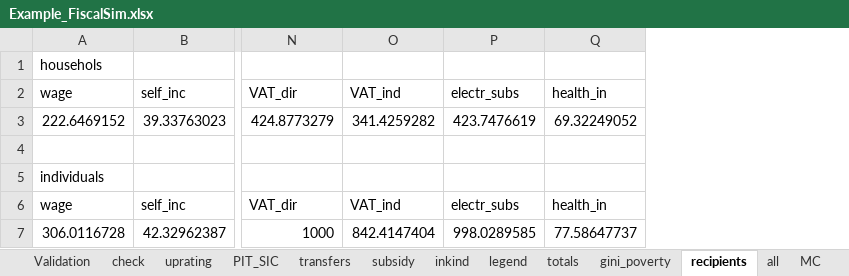
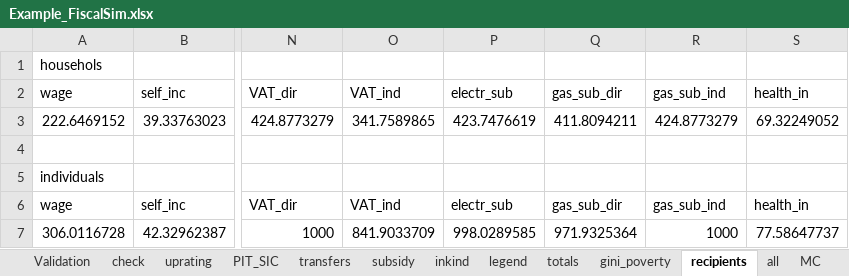
Before and after one commit to wbEPL/Example_FiscalSim, an Excel workbook: 03.Tool/Example_FiscalSim.xlsx, sheet recipients, drawn as a sheet; only a part is shown, gaps mark what is left out; values as stored, in another font and other column widths than the file's, no borders; the diff names each change by its address in the sheet, - before the commit and + after, or states it on an @@ line.

```diff
--- a/03.Tool/Example_FiscalSim.xlsx (sheet recipients)
+++ b/03.Tool/Example_FiscalSim.xlsx (sheet recipients)
+column Q, rows 2-7: gas_sub_dir | 411.8094211 |  |  | gas_sub_dir | 971.9325364
+column R, rows 2-7: gas_sub_ind | 424.8773279 |  |  | gas_sub_ind | 1000
-P2: electr_subs
+P2: electr_sub
-O3: 341.4259282
+O3: 341.7589865
-P6: electr_subs
+P6: electr_sub
-O7: 842.4147404
+O7: 841.9033709
```
Also changed, not shown: sheet totals, sheet net_position, sheet all, sheet MC_table, sheet MC, sheet Validation, 7 more sheets, formulas that keep their value, hidden cells, charts or pictures, 4 other files.
